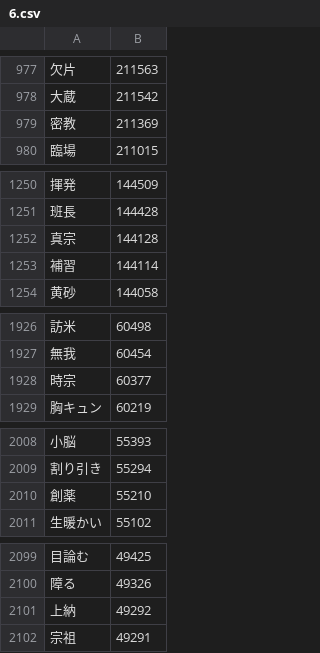
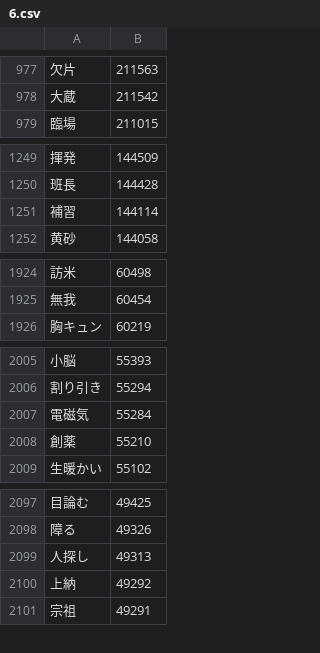
Before and after one commit to marmooo/graded-vocab-ja, a CSV file: dist/6.csv, drawn as a sheet; only a part is shown, gaps mark what is left out; removed rows and columns are numbered as before the commit, all else as after; the diff covers the shown part only; the diff names each change by its address in the sheet, - before the commit and + after, or states it on an @@ line.

```diff
--- a/dist/6.csv
+++ b/dist/6.csv
-row 979: 密教 | 211369
-row 1252: 真宗 | 144128
-row 1928: 時宗 | 60377
+row 2007: 電磁気 | 55284
+row 2099: 人探し | 49313
```
Also changed, not shown: 1 added row and 6 removed rows elsewhere in this file, dist/0.csv, dist/3.csv, 41 other files.
